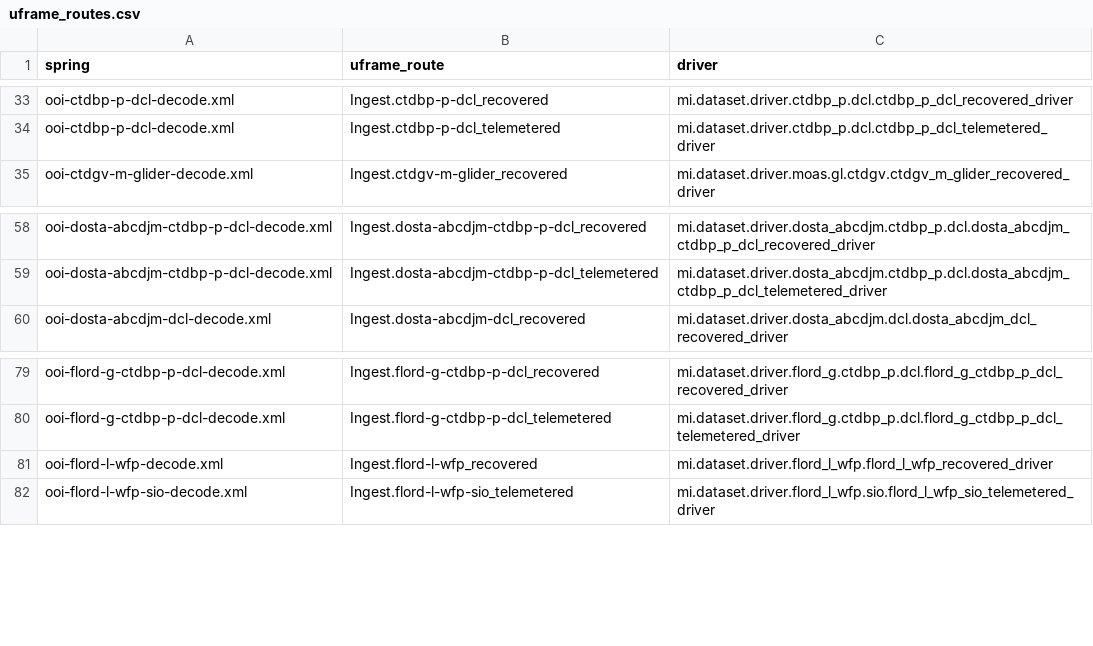
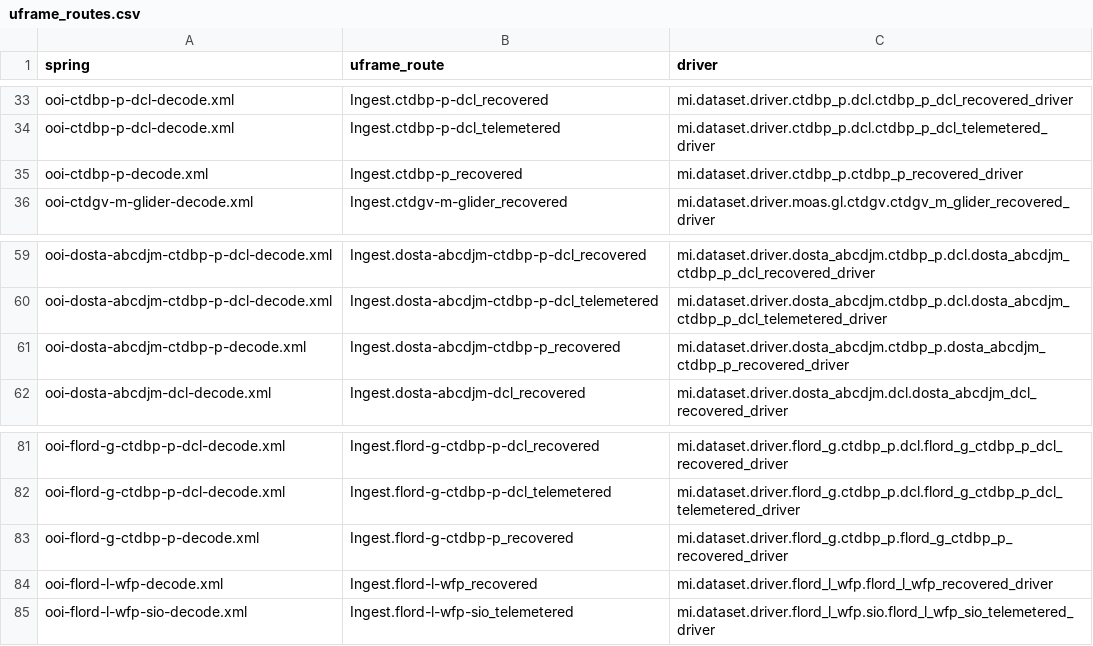
Before and after one commit to lizferguson5/parse_spring_files, a CSV file: uframe_routes.csv, drawn as a sheet; only a part is shown, gaps mark what is left out.

Commit message:
incorporated new spring files according to ticket #11168

```diff
--- a/uframe_routes.csv
+++ b/uframe_routes.csv
@@ -34,2 +34,3 @@ ooi-ctdbp-p-dcl-decode.xml,Ingest.ctdbp-p-dcl_recovered,mi.dataset.driver.ctdbp_
 ooi-ctdbp-p-dcl-decode.xml,Ingest.ctdbp-p-dcl_telemetered,mi.dataset.driver.ctdbp_p.dcl.ctdbp_p_dcl_telemetered_driver
+ooi-ctdbp-p-decode.xml,Ingest.ctdbp-p_recovered,mi.dataset.driver.ctdbp_p.ctdbp_p_recovered_driver
 ooi-ctdgv-m-glider-decode.xml,Ingest.ctdgv-m-glider_recovered,mi.dataset.driver.moas.gl.ctdgv.ctdgv_m_glider_recovered_driver
@@ -59,2 +60,3 @@ ooi-dosta-abcdjm-ctdbp-p-dcl-decode.xml,Ingest.dosta-abcdjm-ctdbp-p-dcl_recovere
 ooi-dosta-abcdjm-ctdbp-p-dcl-decode.xml,Ingest.dosta-abcdjm-ctdbp-p-dcl_telemetered,mi.dataset.driver.dosta_abcdjm.ctdbp_p.dcl.dosta_abcdjm_ctdbp_p_dcl_telemetered_driver
+ooi-dosta-abcdjm-ctdbp-p-decode.xml,Ingest.dosta-abcdjm-ctdbp-p_recovered,mi.dataset.driver.dosta_abcdjm.ctdbp_p.dosta_abcdjm_ctdbp_p_recovered_driver
 ooi-dosta-abcdjm-dcl-decode.xml,Ingest.dosta-abcdjm-dcl_recovered,mi.dataset.driver.dosta_abcdjm.dcl.dosta_abcdjm_dcl_recovered_driver
@@ -80,2 +82,3 @@ ooi-flord-g-ctdbp-p-dcl-decode.xml,Ingest.flord-g-ctdbp-p-dcl_recovered,mi.datas
 ooi-flord-g-ctdbp-p-dcl-decode.xml,Ingest.flord-g-ctdbp-p-dcl_telemetered,mi.dataset.driver.flord_g.ctdbp_p.dcl.flord_g_ctdbp_p_dcl_telemetered_driver
+ooi-flord-g-ctdbp-p-decode.xml,Ingest.flord-g-ctdbp-p_recovered,mi.dataset.driver.flord_g.ctdbp_p.flord_g_ctdbp_p_recovered_driver
 ooi-flord-l-wfp-decode.xml,Ingest.flord-l-wfp_recovered,mi.dataset.driver.flord_l_wfp.flord_l_wfp_recovered_driver
```
Also changed, not shown: 1 other file.
